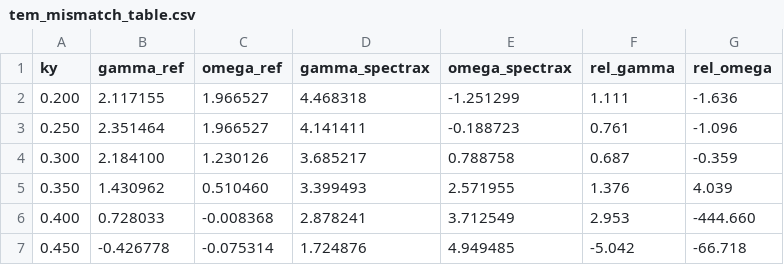
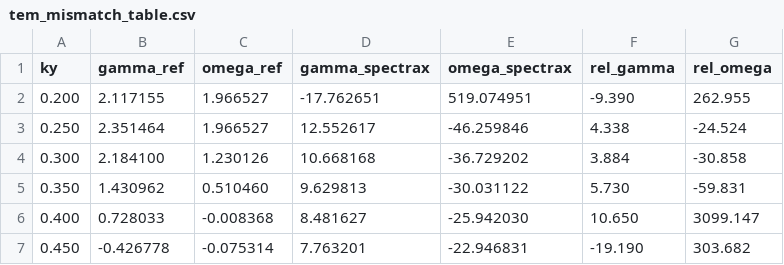
Before and after one commit to uwplasma/SPECTRAX-GK, a CSV file: docs/_static/tem_mismatch_table.csv, drawn as a sheet.

Commit message:
Regenerate benchmark figures and tables

```diff
--- a/docs/_static/tem_mismatch_table.csv
+++ b/docs/_static/tem_mismatch_table.csv
@@ -1,7 +1,7 @@
 ky,gamma_ref,omega_ref,gamma_spectrax,omega_spectrax,rel_gamma,rel_omega
-0.200,2.117155,1.966527,4.468318,-1.251299,1.111,-1.636
-0.250,2.351464,1.966527,4.141411,-0.188723,0.761,-1.096
-0.300,2.184100,1.230126,3.685217,0.788758,0.687,-0.359
-0.350,1.430962,0.510460,3.399493,2.571955,1.376,4.039
-0.400,0.728033,-0.008368,2.878241,3.712549,2.953,-444.660
-0.450,-0.426778,-0.075314,1.724876,4.949485,-5.042,-66.718
+0.200,2.117155,1.966527,-17.762651,519.074951,-9.390,262.955
+0.250,2.351464,1.966527,12.552617,-46.259846,4.338,-24.524
+0.300,2.184100,1.230126,10.668168,-36.729202,3.884,-30.858
+0.350,1.430962,0.510460,9.629813,-30.031122,5.730,-59.831
+0.400,0.728033,-0.008368,8.481627,-25.942030,10.650,3099.147
+0.450,-0.426778,-0.075314,7.763201,-22.946831,-19.190,303.682
```
Also changed, not shown: docs/_static/etg_mismatch_table.csv, docs/_static/kbm_mismatch_table.csv, 7 other files.
